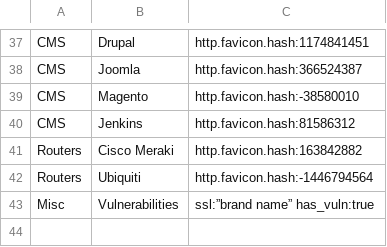
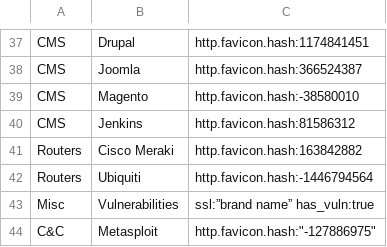
Before and after one commit to BushidoUK/OSINT-SearchOperators, a CSV file: ShodanQueries.csv, drawn as a sheet; only a part is shown, gaps mark what is left out; the diff names each change by its address in the sheet, - before the commit and + after, or states it on an @@ line.

Commit message:
Update ShodanQueries.csv

```diff
--- a/ShodanQueries.csv
+++ b/ShodanQueries.csv
+row 44: C&C | Metasploit | http.favicon.hash:"-127886975"
```
